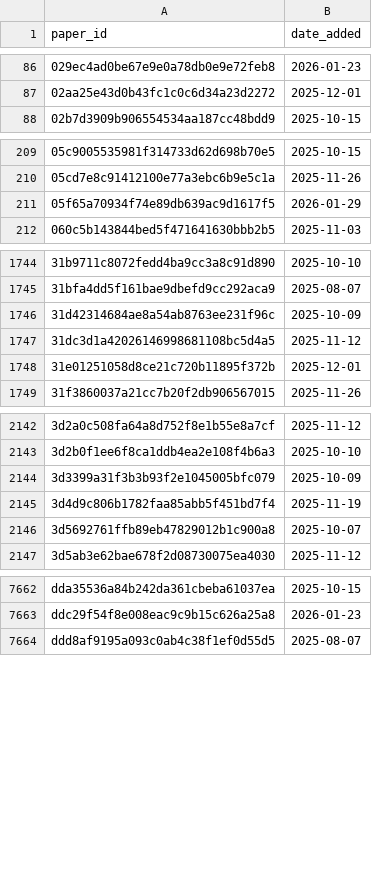
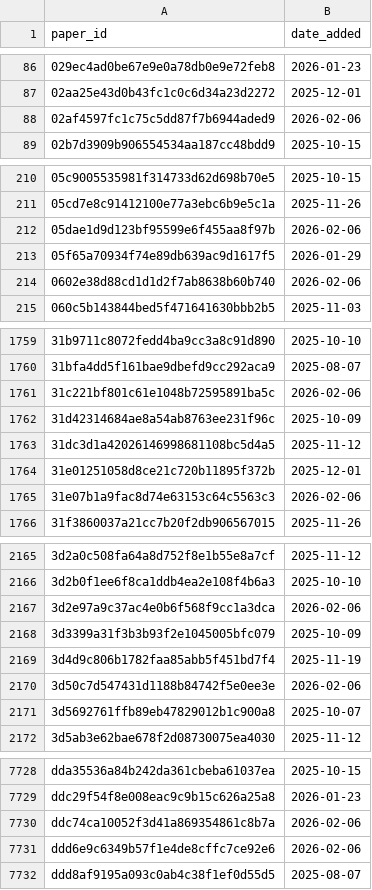
Before and after one commit to saswatanandi/paper-explorer-backend, a CSV file: data/databases/csv/paper_reviewed.csv, drawn as a sheet; only a part is shown, gaps mark what is left out; the diff covers the shown part only.

```diff
--- a/data/databases/csv/paper_reviewed.csv
+++ b/data/databases/csv/paper_reviewed.csv
@@ -87,2 +87,3 @@ paper_id,date_added
 02aa25e43d0b43fc1c0c6d34a23d2272,2025-12-01
+02af4597fc1c75c5dd87f7b6944aded9,2026-02-06
 02b7d3909b906554534aa187cc48bdd9,2025-10-15
@@ -210,3 +211,5 @@ paper_id,date_added
 05cd7e8c91412100e77a3ebc6b9e5c1a,2025-11-26
+05dae1d9d123bf95599e6f455aa8f97b,2026-02-06
 05f65a70934f74e89db639ac9d1617f5,2026-01-29
+0602e38d88cd1d1d2f7ab8638b60b740,2026-02-06
 060c5b143844bed5f471641630bbb2b5,2025-11-03
@@ -1745,2 +1760,3 @@ paper_id,date_added
 31bfa4dd5f161bae9dbefd9cc292aca9,2025-08-07
+31c221bf801c61e1048b72595891ba5c,2026-02-06
 31d42314684ae8a54ab8763ee231f96c,2025-10-09
@@ -1748,2 +1764,3 @@ paper_id,date_added
 31e01251058d8ce21c720b11895f372b,2025-12-01
+31e07b1a9fac8d74e63153c64c5563c3,2026-02-06
 31f3860037a21cc7b20f2db906567015,2025-11-26
@@ -2143,4 +2166,6 @@ paper_id,date_added
 3d2b0f1ee6f8ca1ddb4ea2e108f4b6a3,2025-10-10
+3d2e97a9c37ac4e0b6f568f9cc1a3dca,2026-02-06
 3d3399a31f3b3b93f2e1045005bfc079,2025-10-09
 3d4d9c806b1782faa85abb5f451bd7f4,2025-11-19
+3d50c7d547431d1188b84742f5e0ee3e,2026-02-06
 3d5692761ffb89eb47829012b1c900a8,2025-10-07
@@ -7663,2 +7729,4 @@ dda35536a84b242da361cbeba61037ea,2025-10-15
 ddc29f54f8e008eac9c9b15c626a25a8,2026-01-23
+ddc74ca10052f3d41a869354861c8b7a,2026-02-06
+ddd6e9c6349b57f1e4de8cffc7ce92e6,2026-02-06
 ddd8af9195a093c0ab4c38f1ef0d55d5,2025-08-07
```
Also changed, not shown: 68 added rows elsewhere in this file, data/databases/csv/avoid.csv, data/databases/csv/avoid_urls.csv, 2 other files.
